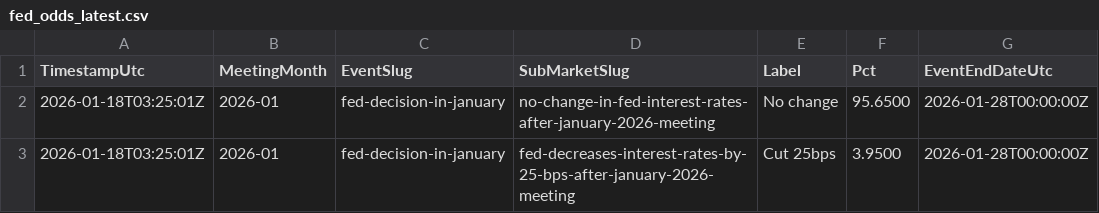
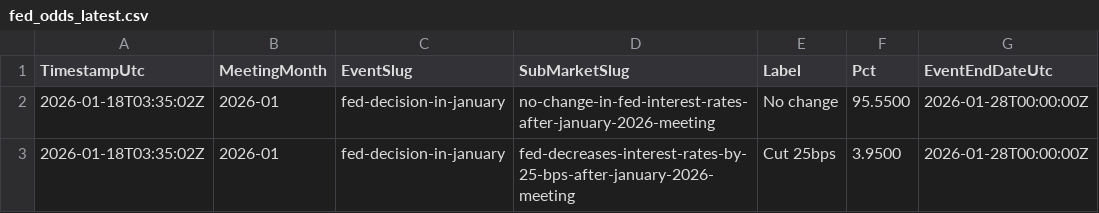
Before and after one commit to QaSH-data/econ-data, a CSV file: data/polymarket/fed_odds_latest.csv, drawn as a sheet.

Commit message:
auto: update data 2026-01-17T19:40:01

```diff
--- a/data/polymarket/fed_odds_latest.csv
+++ b/data/polymarket/fed_odds_latest.csv
@@ -1,3 +1,3 @@
 TimestampUtc,MeetingMonth,EventSlug,SubMarketSlug,Label,Pct,EventEndDateUtc
-2026-01-18T03:25:01Z,2026-01,fed-decision-in-january,no-change-in-fed-interest-rates-after-january-2026-meeting,No change,95.6500,2026-01-28T00:00:00Z
-2026-01-18T03:25:01Z,2026-01,fed-decision-in-january,fed-decreases-interest-rates-by-25-bps-after-january-2026-meeting,Cut 25bps,3.9500,2026-01-28T00:00:00Z
+2026-01-18T03:35:02Z,2026-01,fed-decision-in-january,no-change-in-fed-interest-rates-after-january-2026-meeting,No change,95.5500,2026-01-28T00:00:00Z
+2026-01-18T03:35:02Z,2026-01,fed-decision-in-january,fed-decreases-interest-rates-by-25-bps-after-january-2026-meeting,Cut 25bps,3.9500,2026-01-28T00:00:00Z
```
